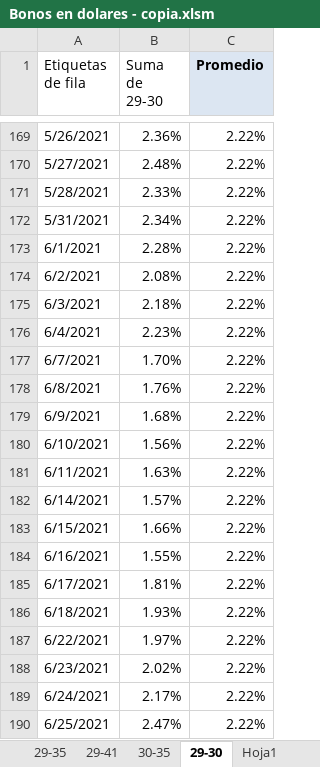
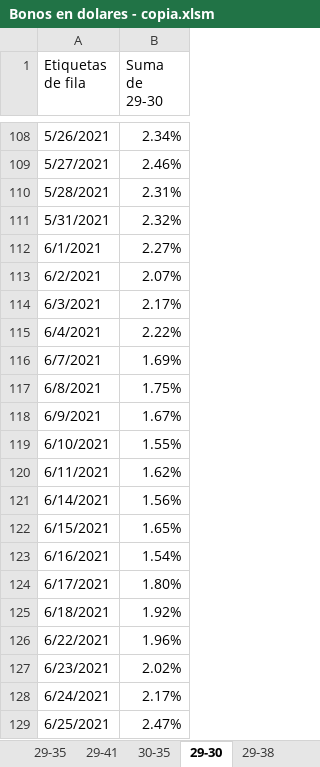
Before and after one commit to alferrelli/Excel-Bonos, an Excel workbook: Bonos en dolares - copia.xlsm, sheet 29-30, drawn as a sheet; only a part is shown, gaps mark what is left out; values as stored, in another font and other column widths than the file's, no borders; charts and pictures not drawn; removed rows and columns are numbered as before the commit, all else as after; the diff covers the shown part only; the diff names each change by its address in the sheet, - before the commit and + after, or states it on an @@ line.

```diff
--- a/Bonos en dolares - copia.xlsm (sheet 29-30)
+++ b/Bonos en dolares - copia.xlsm (sheet 29-30)
-sheet tab: Hoja1
-column C (Promedio), rows 169-190: all 2.22%
-B108 (Suma de 29-30): 2.36%
+B108 (Suma de 29-30): 2.34%
-B109 (Suma de 29-30): 2.48%
+B109 (Suma de 29-30): 2.46%
-B110 (Suma de 29-30): 2.33%
+B110 (Suma de 29-30): 2.31%
-B111 (Suma de 29-30): 2.34%
+B111 (Suma de 29-30): 2.32%
-B112 (Suma de 29-30): 2.28%
+B112 (Suma de 29-30): 2.27%
-B113 (Suma de 29-30): 2.08%
+B113 (Suma de 29-30): 2.07%
-B114 (Suma de 29-30): 2.18%
+B114 (Suma de 29-30): 2.17%
-B115 (Suma de 29-30): 2.23%
+B115 (Suma de 29-30): 2.22%
-B116 (Suma de 29-30): 1.70%
+B116 (Suma de 29-30): 1.69%
-B117 (Suma de 29-30): 1.76%
+B117 (Suma de 29-30): 1.75%
-B118 (Suma de 29-30): 1.68%
+B118 (Suma de 29-30): 1.67%
-B119 (Suma de 29-30): 1.56%
+B119 (Suma de 29-30): 1.55%
-B120 (Suma de 29-30): 1.63%
+B120 (Suma de 29-30): 1.62%
-B121 (Suma de 29-30): 1.57%
+B121 (Suma de 29-30): 1.56%
-B122 (Suma de 29-30): 1.66%
+B122 (Suma de 29-30): 1.65%
-B123 (Suma de 29-30): 1.55%
+B123 (Suma de 29-30): 1.54%
-B124 (Suma de 29-30): 1.81%
+B124 (Suma de 29-30): 1.80%
-B125 (Suma de 29-30): 1.93%
+B125 (Suma de 29-30): 1.92%
-B126 (Suma de 29-30): 1.97%
+B126 (Suma de 29-30): 1.96%
```
Also changed, not shown: 94 added rows, 61 removed rows and 112 edited cells elsewhere in this sheet, sheet Paridad usd, sheet Grafico Paridades, sheet 29-41, sheet g29-29, sheet g29-41, sheet 29-38, 4 more sheets, other sheet tabs, formulas that keep their value, charts or pictures, Bonos en dolares.xlsm, Bonos en pesos.xlsx, 2 other files.
